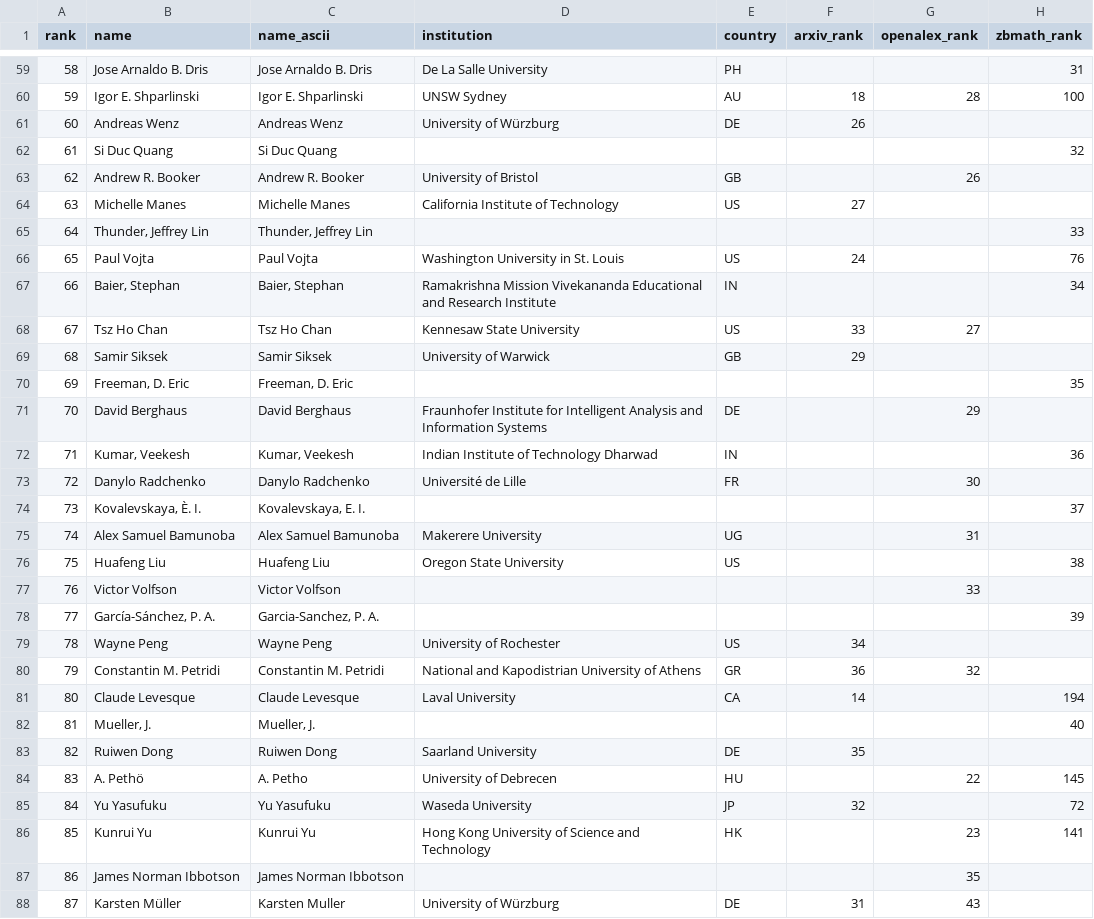
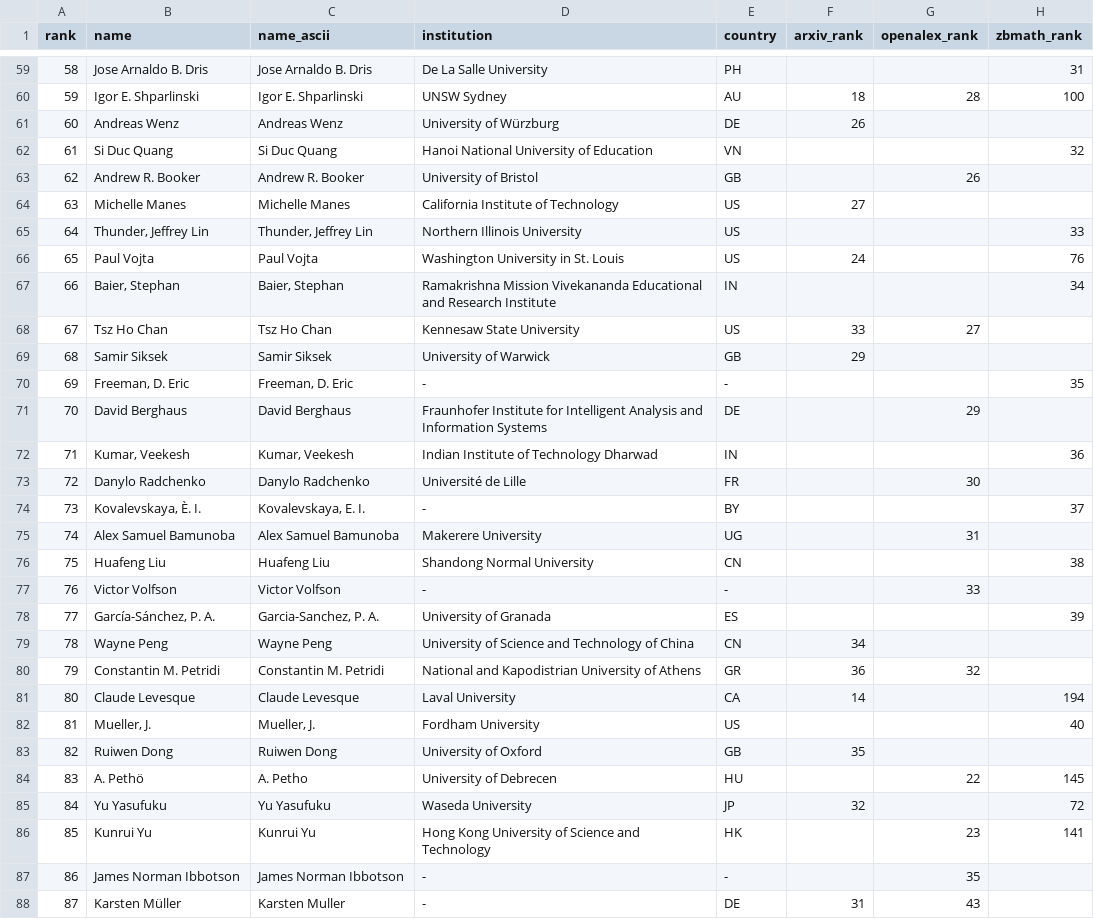
Before and after one commit to sthubbar/wwiabc, a CSV file: _site/data/wwi_abc_top100.csv, drawn as a sheet; only a part is shown, gaps mark what is left out; the diff covers the shown part only; the diff names each change by its address in the sheet, - before the commit and + after, or states it on an @@ line.

```diff
--- a/_site/data/wwi_abc_top100.csv
+++ b/_site/data/wwi_abc_top100.csv
-D62 (institution): (empty)
+D62 (institution): Hanoi National University of Education
-E62 (country): (empty)
+E62 (country): VN
-D65 (institution): (empty)
+D65 (institution): Northern Illinois University
-E65 (country): (empty)
+E65 (country): US
-D70 (institution): (empty)
+D70 (institution): -
-E70 (country): (empty)
+E70 (country): -
-D74 (institution): (empty)
+D74 (institution): -
-E74 (country): (empty)
+E74 (country): BY
-D76 (institution): Oregon State University
+D76 (institution): Shandong Normal University
-E76 (country): US
+E76 (country): CN
-D77 (institution): (empty)
+D77 (institution): -
-E77 (country): (empty)
+E77 (country): -
-D78 (institution): (empty)
+D78 (institution): University of Granada
-E78 (country): (empty)
+E78 (country): ES
-D79 (institution): University of Rochester
+D79 (institution): University of Science and Technology of China
-E79 (country): US
+E79 (country): CN
-D82 (institution): (empty)
+D82 (institution): Fordham University
-E82 (country): (empty)
+E82 (country): US
-D83 (institution): Saarland University
+D83 (institution): University of Oxford
-E83 (country): DE
+E83 (country): GB
-D87 (institution): (empty)
+D87 (institution): -
-E87 (country): (empty)
+E87 (country): -
-D88 (institution): University of Würzburg
+D88 (institution): -
```
Also changed, not shown: 38 edited cells elsewhere in this file, 59 other files.
